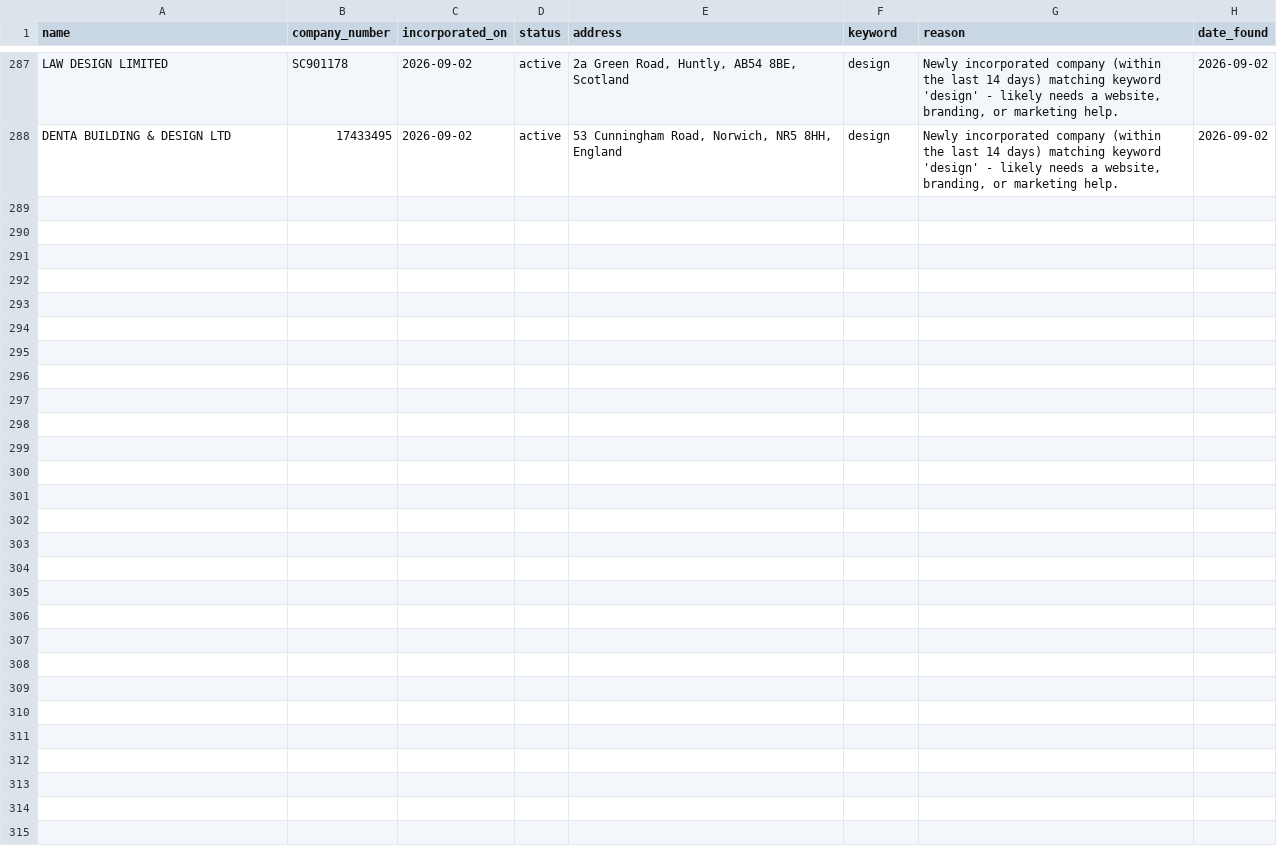
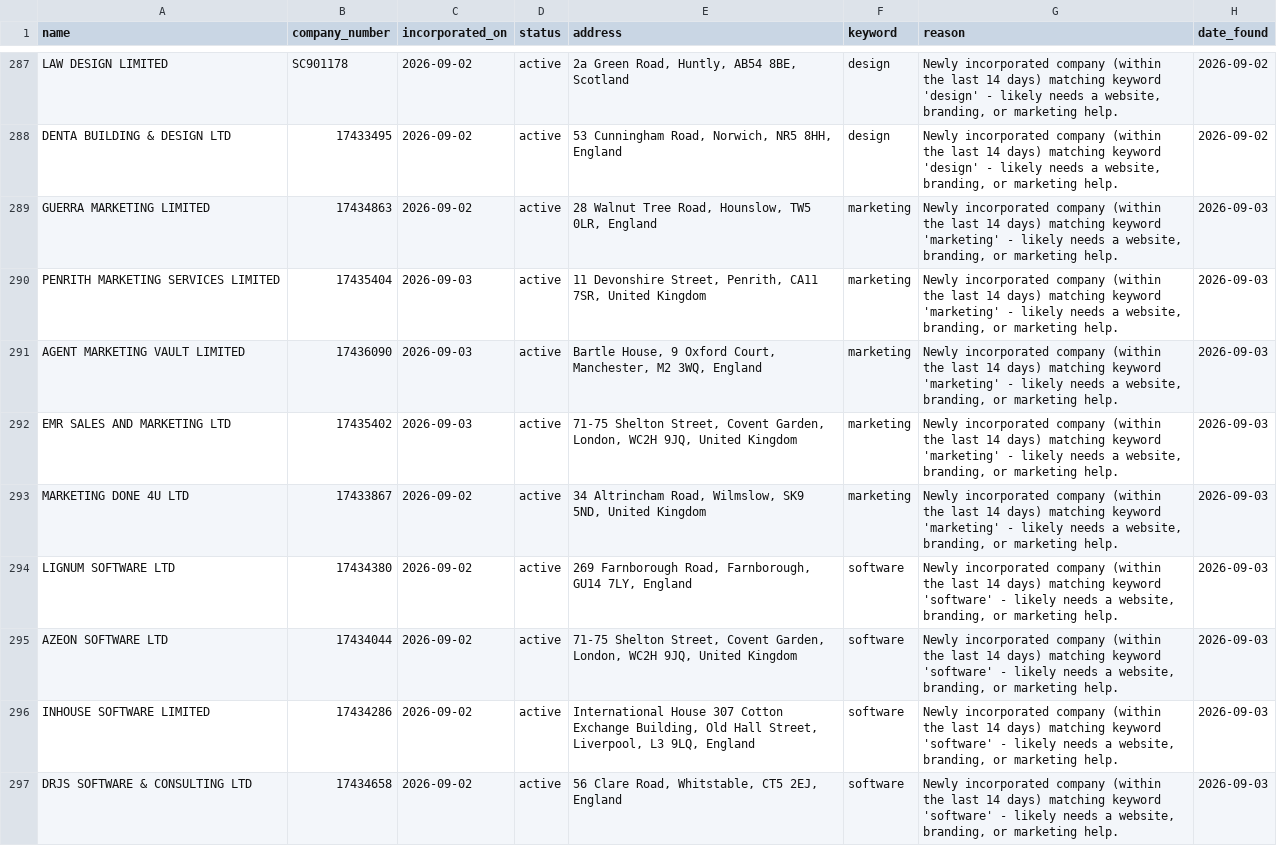
Before and after one commit to ashar-farooqui1/leads, a CSV file: data/leads_companies_house.csv, drawn as a sheet; only a part is shown, gaps mark what is left out; the diff covers the shown part only; the diff names each change by its address in the sheet, - before the commit and + after, or states it on an @@ line.

```diff
--- a/data/leads_companies_house.csv
+++ b/data/leads_companies_house.csv
+row 289: GUERRA MARKETING LIMITED | 17434863 | 2026-09-02 | active | 28 Walnut Tree Road, Hounslow, TW5 0LR, England | marketing | Newly incorporated company (within the last 14 days) matching keyword 'marketing' - likely needs a website, branding, or marketing help. | 2026-09-03
+row 290: PENRITH MARKETING SERVICES LIMITED | 17435404 | 2026-09-03 | active | 11 Devonshire Street, Penrith, CA11 7SR, United Kingdom | marketing | Newly incorporated company (within the last 14 days) matching keyword 'marketing' - likely needs a website, branding, or marketing help. | 2026-09-03
+row 291: AGENT MARKETING VAULT LIMITED | 17436090 | 2026-09-03 | active | Bartle House, 9 Oxford Court, Manchester, M2 3WQ, England | marketing | Newly incorporated company (within the last 14 days) matching keyword 'marketing' - likely needs a website, branding, or marketing help. | 2026-09-03
+row 292: EMR SALES AND MARKETING LTD | 17435402 | 2026-09-03 | active | 71-75 Shelton Street, Covent Garden, London, WC2H 9JQ, United Kingdom | marketing | Newly incorporated company (within the last 14 days) matching keyword 'marketing' - likely needs a website, branding, or marketing help. | 2026-09-03
+row 293: MARKETING DONE 4U LTD | 17433867 | 2026-09-02 | active | 34 Altrincham Road, Wilmslow, SK9 5ND, United Kingdom | marketing | Newly incorporated company (within the last 14 days) matching keyword 'marketing' - likely needs a website, branding, or marketing help. | 2026-09-03
+row 294: LIGNUM SOFTWARE LTD | 17434380 | 2026-09-02 | active | 269 Farnborough Road, Farnborough, GU14 7LY, England | software | Newly incorporated company (within the last 14 days) matching keyword 'software' - likely needs a website, branding, or marketing help. | 2026-09-03
+row 295: AZEON SOFTWARE LTD | 17434044 | 2026-09-02 | active | 71-75 Shelton Street, Covent Garden, London, WC2H 9JQ, United Kingdom | software | Newly incorporated company (within the last 14 days) matching keyword 'software' - likely needs a website, branding, or marketing help. | 2026-09-03
+row 296: INHOUSE SOFTWARE LIMITED | 17434286 | 2026-09-02 | active | International House 307 Cotton Exchange Building, Old Hall Street, Liverpool, L3 9LQ, England | software | Newly incorporated company (within the last 14 days) matching keyword 'software' - likely needs a website, branding, or marketing help. | 2026-09-03
+row 297: DRJS SOFTWARE & CONSULTING LTD | 17434658 | 2026-09-02 | active | 56 Clare Road, Whitstable, CT5 2EJ, England | software | Newly incorporated company (within the last 14 days) matching keyword 'software' - likely needs a website, branding, or marketing help. | 2026-09-03
```
Also changed, not shown: 8 added rows elsewhere in this file, data/leads.csv.
